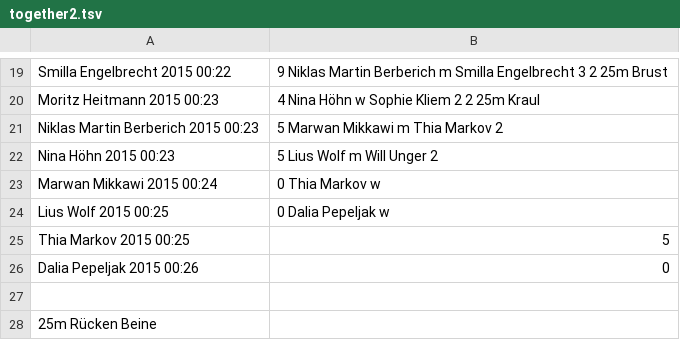
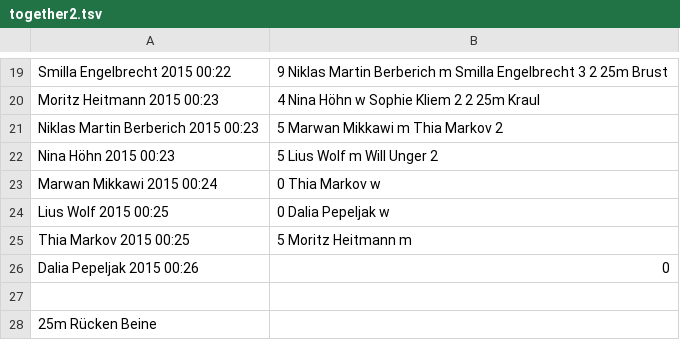
Before and after one commit to SebastianGoeb/schwimmen, a TSV file: src/main/resources/together2.tsv, drawn as a sheet; only a part is shown, gaps mark what is left out; the diff names each change by its address in the sheet, - before the commit and + after, or states it on an @@ line.

```diff
--- a/src/main/resources/together2.tsv
+++ b/src/main/resources/together2.tsv
-B25: 5
+B25: 5 Moritz Heitmann m
```
Also changed, not shown: 10 other files.
